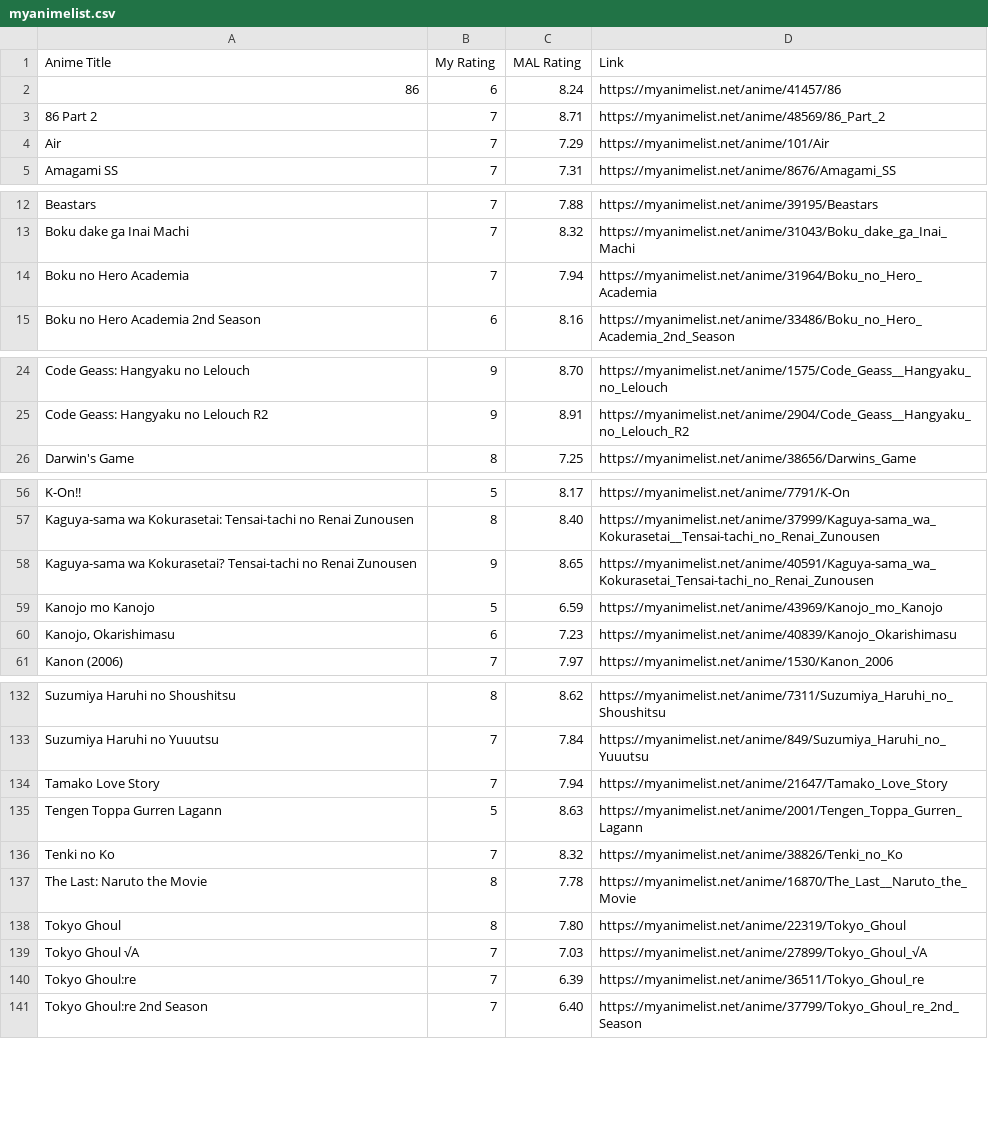
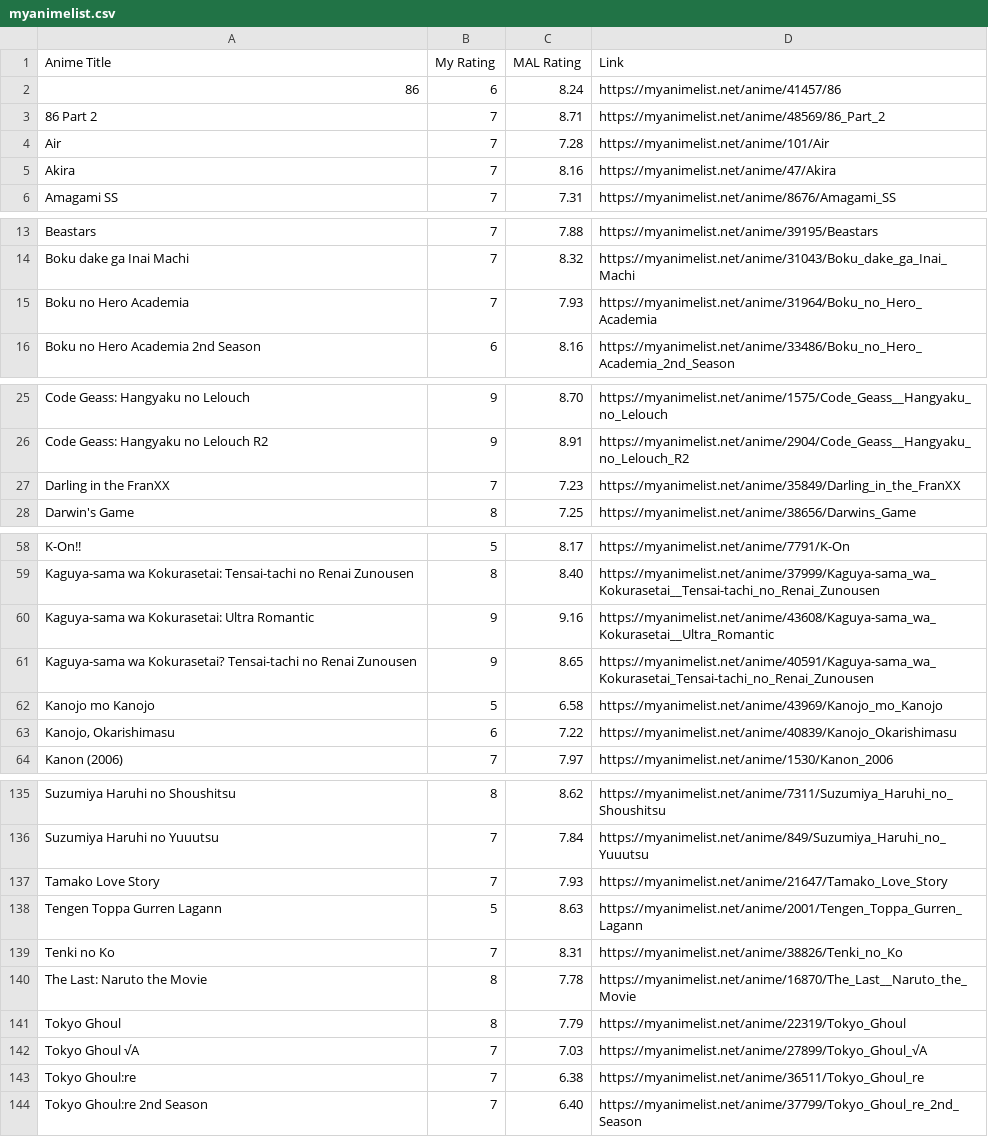
Before and after one commit to abhirup-m/abhirup-m.github.io, a CSV file: _data/myanimelist.csv, drawn as a sheet; only a part is shown, gaps mark what is left out; the diff covers the shown part only.

Commit message:
updated ratings

```diff
--- a/_data/myanimelist.csv
+++ b/_data/myanimelist.csv
@@ -3,3 +3,4 @@ Anime Title,My Rating,MAL Rating,Link
 86 Part 2,7,8.71,https://myanimelist.net/anime/48569/86_Part_2
-Air,7,7.29,https://myanimelist.net/anime/101/Air
+Air,7,7.28,https://myanimelist.net/anime/101/Air
+Akira,7,8.16,https://myanimelist.net/anime/47/Akira
 Amagami SS,7,7.31,https://myanimelist.net/anime/8676/Amagami_SS
@@ -13,3 +14,3 @@ Beastars,7,7.88,https://myanimelist.net/anime/39195/Beastars
 Boku dake ga Inai Machi,7,8.32,https://myanimelist.net/anime/31043/Boku_dake_ga_Inai_Machi
-Boku no Hero Academia,7,7.94,https://myanimelist.net/anime/31964/Boku_no_Hero_Academia
+Boku no Hero Academia,7,7.93,https://myanimelist.net/anime/31964/Boku_no_Hero_Academia
 Boku no Hero Academia 2nd Season,6,8.16,https://myanimelist.net/anime/33486/Boku_no_Hero_Academia_2nd_Season
@@ -25,2 +26,3 @@ Code Geass: Hangyaku no Lelouch,9,8.70,https://myanimelist.net/anime/1575/Code_G
 Code Geass: Hangyaku no Lelouch R2,9,8.91,https://myanimelist.net/anime/2904/Code_Geass__Hangyaku_no_Lelouch_R2
+Darling in the FranXX,7,7.23,https://myanimelist.net/anime/35849/Darling_in_the_FranXX
 Darwin's Game,8,7.25,https://myanimelist.net/anime/38656/Darwins_Game
@@ -57,5 +59,6 @@ K-On!!,5,8.17,https://myanimelist.net/anime/7791/K-On
 Kaguya-sama wa Kokurasetai: Tensai-tachi no Renai Zunousen,8,8.40,https://myanimelist.net/anime/37999/Kaguya-sama_wa_Kokurasetai__Tensai-tachi_no_Renai_Zunousen
+Kaguya-sama wa Kokurasetai: Ultra Romantic,9,9.16,https://myanimelist.net/anime/43608/Kaguya-sama_wa_Kokurasetai__Ultra_Romantic
 Kaguya-sama wa Kokurasetai? Tensai-tachi no Renai Zunousen,9,8.65,https://myanimelist.net/anime/40591/Kaguya-sama_wa_Kokurasetai_Tensai-tachi_no_Renai_Zunousen
-Kanojo mo Kanojo,5,6.59,https://myanimelist.net/anime/43969/Kanojo_mo_Kanojo
-"Kanojo, Okarishimasu",6,7.23,https://myanimelist.net/anime/40839/Kanojo_Okarishimasu
+Kanojo mo Kanojo,5,6.58,https://myanimelist.net/anime/43969/Kanojo_mo_Kanojo
+"Kanojo, Okarishimasu",6,7.22,https://myanimelist.net/anime/40839/Kanojo_Okarishimasu
 Kanon (2006),7,7.97,https://myanimelist.net/anime/1530/Kanon_2006
@@ -133,9 +136,9 @@ Suzumiya Haruhi no Shoushitsu,8,8.62,https://myanimelist.net/anime/7311/Suzumiya
 Suzumiya Haruhi no Yuuutsu,7,7.84,https://myanimelist.net/anime/849/Suzumiya_Haruhi_no_Yuuutsu
-Tamako Love Story,7,7.94,https://myanimelist.net/anime/21647/Tamako_Love_Story
+Tamako Love Story,7,7.93,https://myanimelist.net/anime/21647/Tamako_Love_Story
 Tengen Toppa Gurren Lagann,5,8.63,https://myanimelist.net/anime/2001/Tengen_Toppa_Gurren_Lagann
-Tenki no Ko,7,8.32,https://myanimelist.net/anime/38826/Tenki_no_Ko
+Tenki no Ko,7,8.31,https://myanimelist.net/anime/38826/Tenki_no_Ko
 The Last: Naruto the Movie,8,7.78,https://myanimelist.net/anime/16870/The_Last__Naruto_the_Movie
-Tokyo Ghoul,8,7.80,https://myanimelist.net/anime/22319/Tokyo_Ghoul
+Tokyo Ghoul,8,7.79,https://myanimelist.net/anime/22319/Tokyo_Ghoul
 Tokyo Ghoul √A,7,7.03,https://myanimelist.net/anime/27899/Tokyo_Ghoul_√A
-Tokyo Ghoul:re,7,6.39,https://myanimelist.net/anime/36511/Tokyo_Ghoul_re
+Tokyo Ghoul:re,7,6.38,https://myanimelist.net/anime/36511/Tokyo_Ghoul_re
 Tokyo Ghoul:re 2nd Season,7,6.40,https://myanimelist.net/anime/37799/Tokyo_Ghoul_re_2nd_Season
```
Also changed, not shown: 7 edited cells elsewhere in this file, 1 other file.
